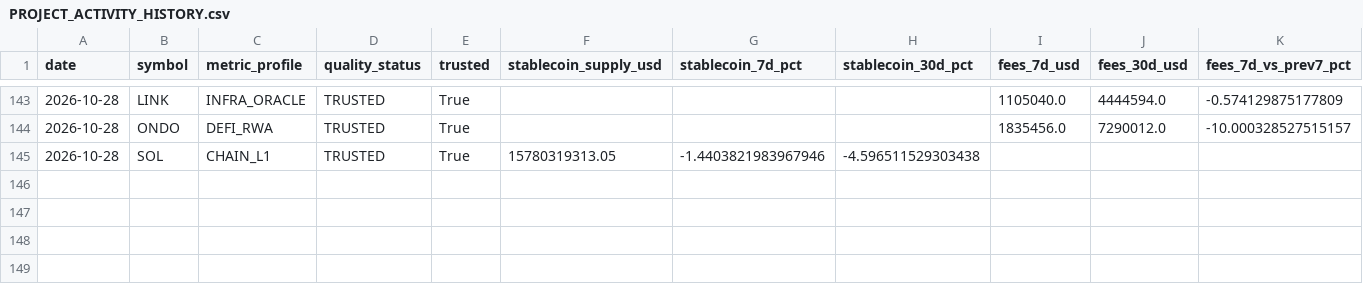
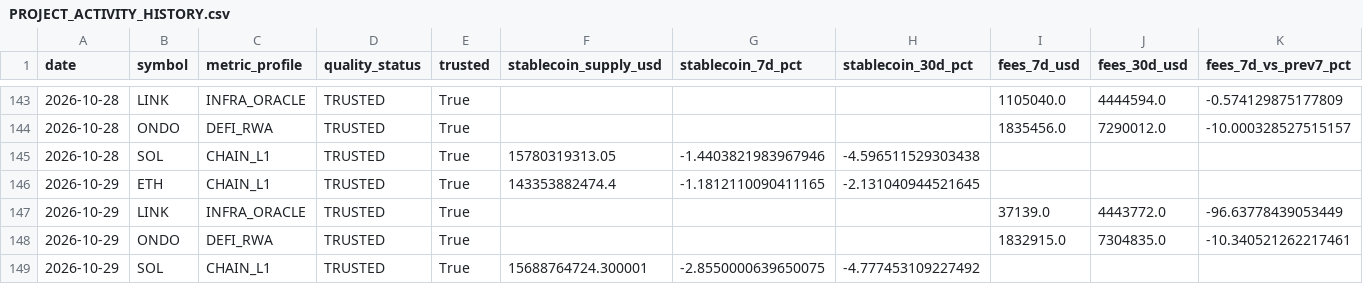
Before and after one commit to PawelKaminski12/TEST-LAB-V8, a CSV file: crypto_data_hub/PROJECT_ACTIVITY_HISTORY.csv, drawn as a sheet; only a part is shown, gaps mark what is left out; rows hold the shown columns only; the diff names each change by its address in the sheet, - before the commit and + after, or states it on an @@ line.

```diff
--- a/crypto_data_hub/PROJECT_ACTIVITY_HISTORY.csv
+++ b/crypto_data_hub/PROJECT_ACTIVITY_HISTORY.csv
+row 146: 2026-10-29 | ETH | CHAIN_L1 | TRUSTED | True | 143353882474.4 | -1.1812110090411165 | -2.131040944521645
+row 147: 2026-10-29 | LINK | INFRA_ORACLE | TRUSTED | True |  |  |  | 37139.0 | 4443772.0 | -96.63778439053449
+row 148: 2026-10-29 | ONDO | DEFI_RWA | TRUSTED | True |  |  |  | 1832915.0 | 7304835.0 | -10.340521262217461
+row 149: 2026-10-29 | SOL | CHAIN_L1 | TRUSTED | True | 15688764724.300001 | -2.8550000639650075 | -4.777453109227492
```
Also changed, not shown: crypto_data_hub/PROJECT_ACTIVITY.csv, 1 other file.
